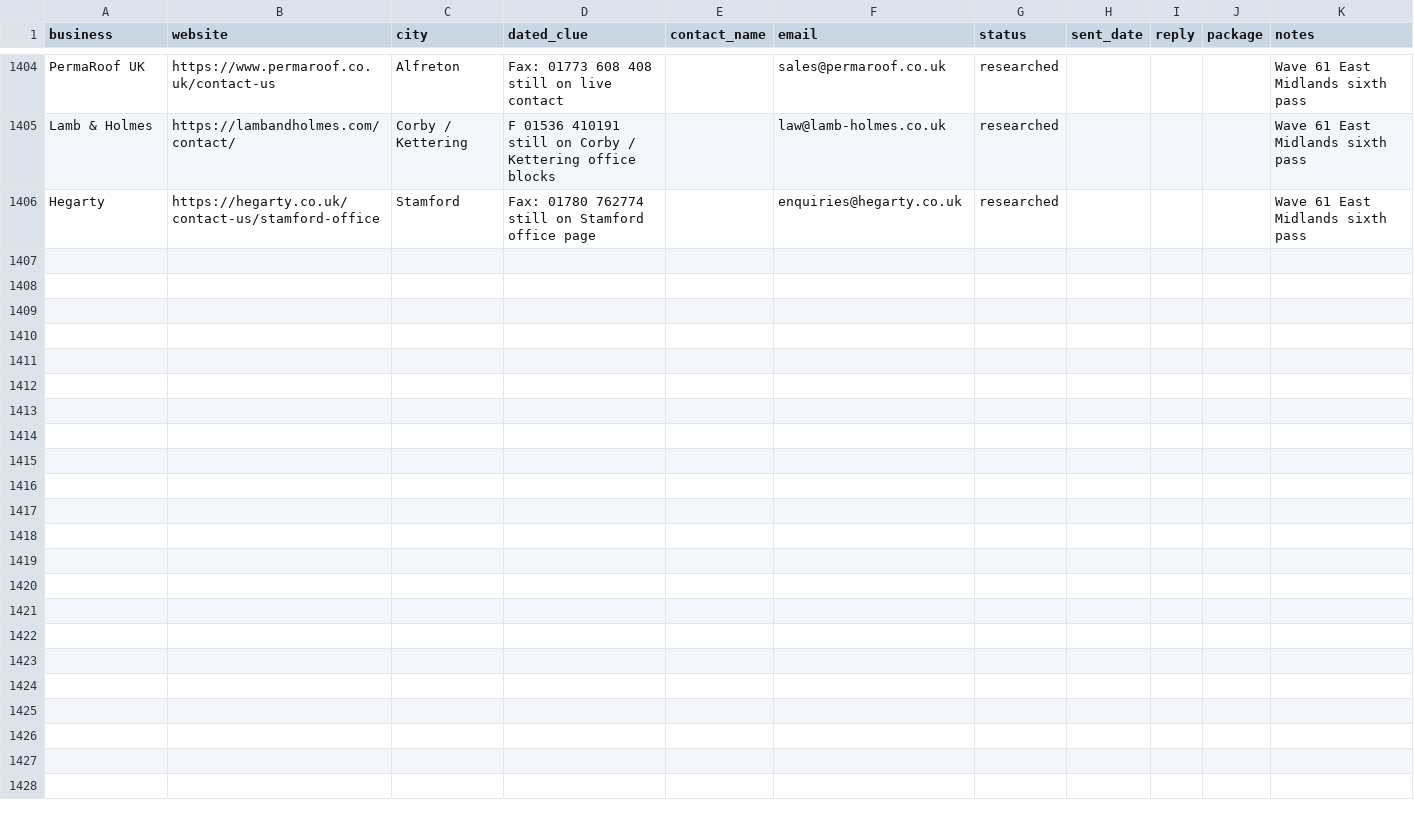
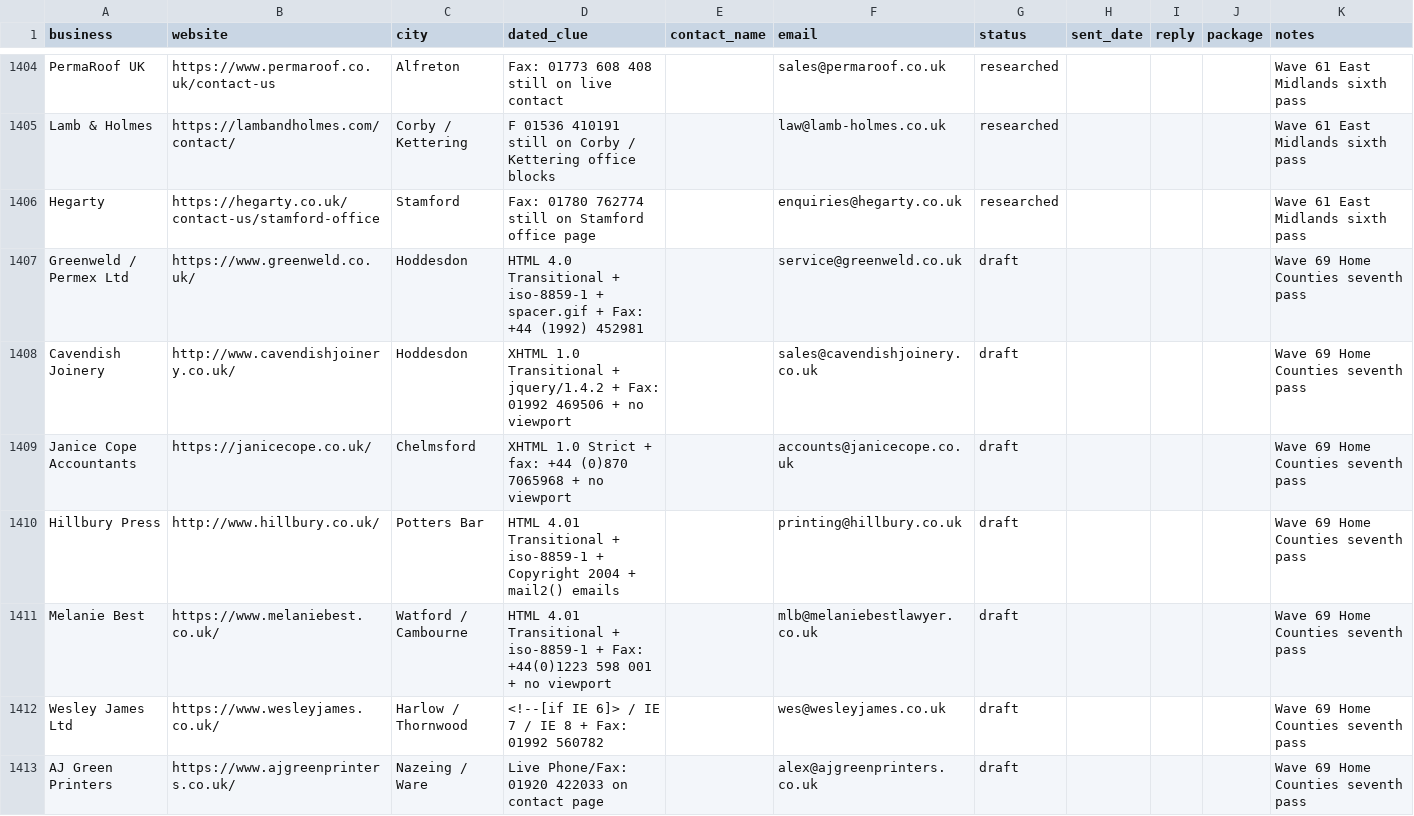
Before and after one commit to menacesahota/roguemodern, a CSV file: outreach/prospects.csv, drawn as a sheet; only a part is shown, gaps mark what is left out; the diff covers the shown part only.

```diff
--- a/outreach/prospects.csv
+++ b/outreach/prospects.csv
@@ -1406 +1406,8 @@ Lamb & Holmes,https://lambandholmes.com/contact/,Corby / Kettering,F 01536 41019
 Hegarty,https://hegarty.co.uk/contact-us/stamford-office,Stamford,Fax: 01780 762774 still on Stamford office page,,enquiries@hegarty.co.uk,researched,,,,Wave 61 East Midlands sixth pass
+Greenweld / Permex Ltd,https://www.greenweld.co.uk/,Hoddesdon,HTML 4.0 Transitional + iso-8859-1 + spacer.gif + Fax: +44 (1992) 452981,,service@greenweld.co.uk,draft,,,,Wave 69 Home Counties seventh pass
+Cavendish Joinery,http://www.cavendishjoinery.co.uk/,Hoddesdon,XHTML 1.0 Transitional + jquery/1.4.2 + Fax: 01992 469506 + no viewport,,sales@cavendishjoinery.co.uk,draft,,,,Wave 69 Home Counties seventh pass
+Janice Cope Accountants,https://janicecope.co.uk/,Chelmsford,XHTML 1.0 Strict + fax: +44 (0)870 7065968 + no viewport,,accounts@janicecope.co.uk,draft,,,,Wave 69 Home Counties seventh pass
+Hillbury Press,http://www.hillbury.co.uk/,Potters Bar,HTML 4.01 Transitional + iso-8859-1 + Copyright 2004 + mail2() emails,,printing@hillbury.co.uk,draft,,,,Wave 69 Home Counties seventh pass
+Melanie Best,https://www.melaniebest.co.uk/,Watford / Cambourne,HTML 4.01 Transitional + iso-8859-1 + Fax: +44(0)1223 598 001 + no viewport,,mlb@melaniebestlawyer.co.uk,draft,,,,Wave 69 Home Counties seventh pass
+Wesley James Ltd,https://www.wesleyjames.co.uk/,Harlow / Thornwood,<!--[if IE 6]> / IE 7 / IE 8 + Fax: 01992 560782,,wes@wesleyjames.co.uk,draft,,,,Wave 69 Home Counties seventh pass
+AJ Green Printers,https://www.ajgreenprinters.co.uk/,Nazeing / Ware,Live Phone/Fax: 01920 422033 on contact page,,alex@ajgreenprinters.co.uk,draft,,,,Wave 69 Home Counties seventh pass
```
Also changed, not shown: 18 added rows elsewhere in this file, 2 other files.
